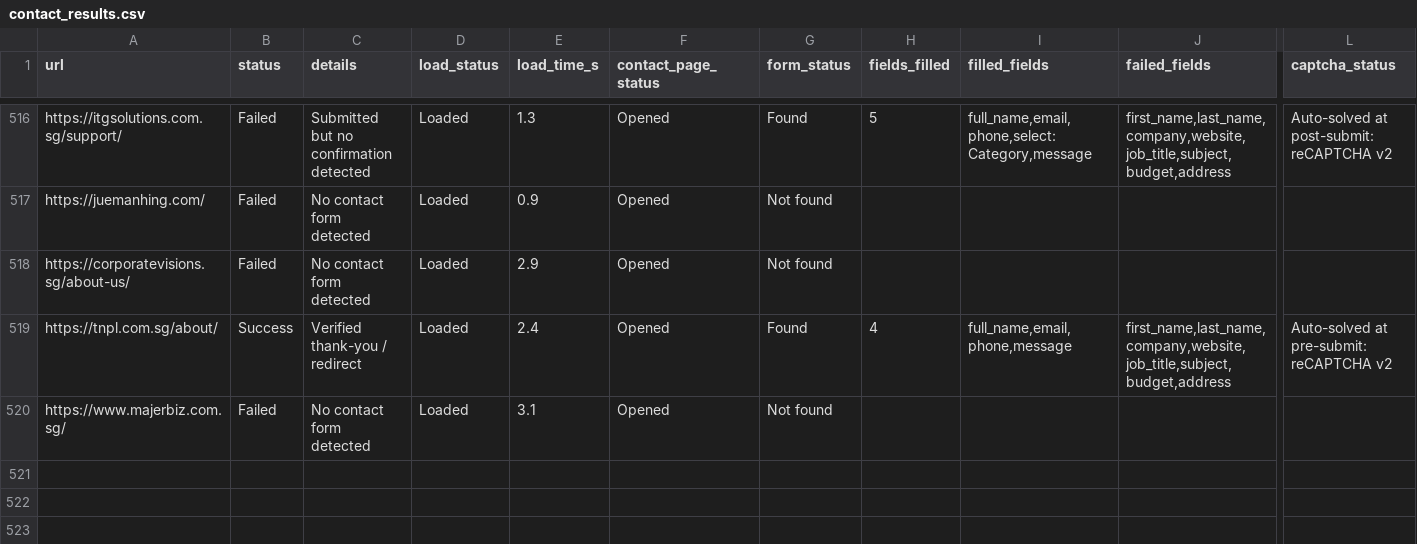
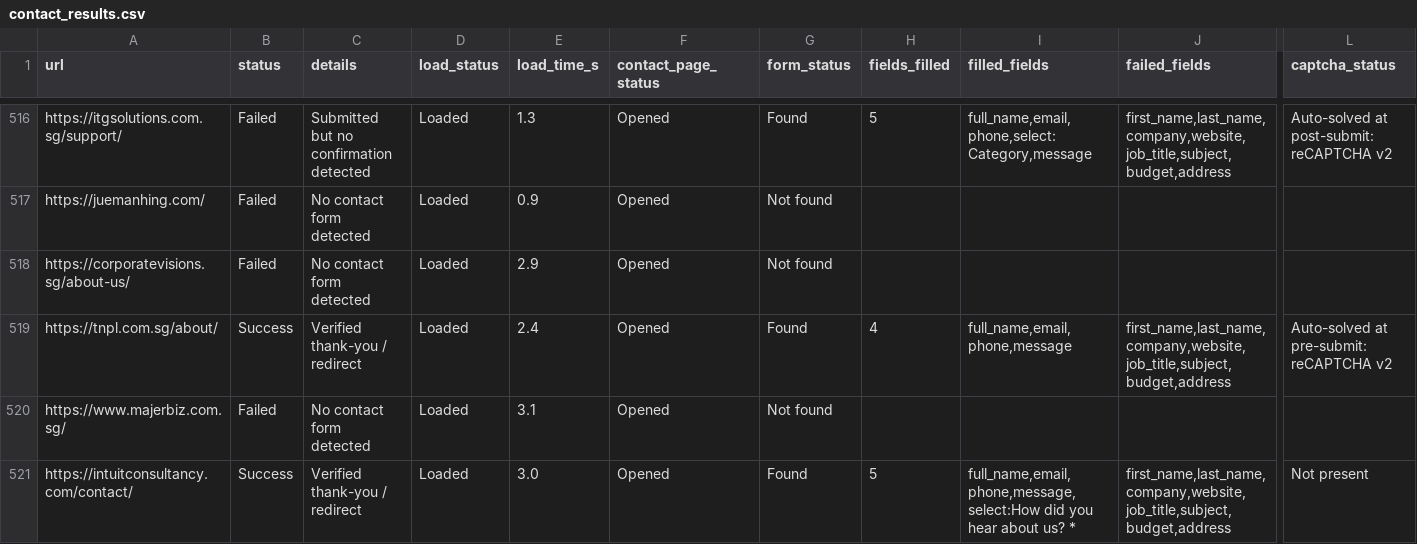
Before and after one commit to AhtehshamSanandwala/outreach-automation, a CSV file: form_results/contact_results.csv, drawn as a sheet; only a part is shown, gaps mark what is left out; rows hold the shown columns only; the diff names each change by its address in the sheet, - before the commit and + after, or states it on an @@ line.

```diff
--- a/form_results/contact_results.csv
+++ b/form_results/contact_results.csv
+row 521: https://intuitconsultancy.com/contact/ | Success | Verified thank-you / redirect | Loaded | 3.0 | Opened | Found | 5 | full_name,email,phone,message,select:How did you hear about us? * | first_name,last_name,company,website,job_title,subject,budget,address | Not present
```
Also changed, not shown: 3 other files.
